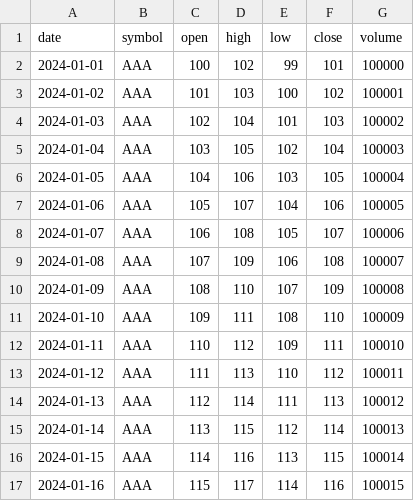
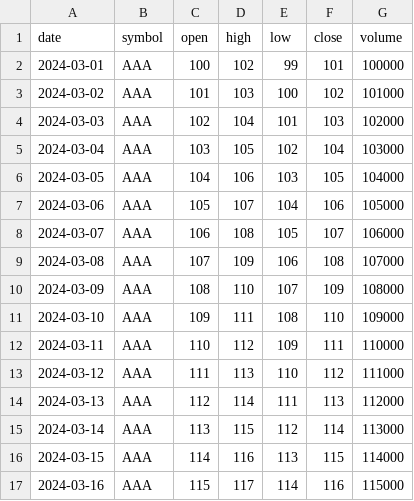
Before and after one commit to BenT8501/Auto_Stock_Trading, a CSV file: TradingProgram/outputs/test_recommendation_ohlcv.csv, drawn as a sheet; only a part is shown; the diff covers the shown part only.

```diff
--- a/TradingProgram/outputs/test_recommendation_ohlcv.csv
+++ b/TradingProgram/outputs/test_recommendation_ohlcv.csv
@@ -1,17 +1,17 @@
 date,symbol,open,high,low,close,volume
-2024-01-01,AAA,100,102,99,101,100000
-2024-01-02,AAA,101,103,100,102,100001
-2024-01-03,AAA,102,104,101,103,100002
-2024-01-04,AAA,103,105,102,104,100003
-2024-01-05,AAA,104,106,103,105,100004
-2024-01-06,AAA,105,107,104,106,100005
-2024-01-07,AAA,106,108,105,107,100006
-2024-01-08,AAA,107,109,106,108,100007
-2024-01-09,AAA,108,110,107,109,100008
-2024-01-10,AAA,109,111,108,110,100009
-2024-01-11,AAA,110,112,109,111,100010
-2024-01-12,AAA,111,113,110,112,100011
-2024-01-13,AAA,112,114,111,113,100012
-2024-01-14,AAA,113,115,112,114,100013
-2024-01-15,AAA,114,116,113,115,100014
-2024-01-16,AAA,115,117,114,116,100015
+2024-03-01,AAA,100,102,99,101,100000
+2024-03-02,AAA,101,103,100,102,101000
+2024-03-03,AAA,102,104,101,103,102000
+2024-03-04,AAA,103,105,102,104,103000
+2024-03-05,AAA,104,106,103,105,104000
+2024-03-06,AAA,105,107,104,106,105000
+2024-03-07,AAA,106,108,105,107,106000
+2024-03-08,AAA,107,109,106,108,107000
+2024-03-09,AAA,108,110,107,109,108000
+2024-03-10,AAA,109,111,108,110,109000
+2024-03-11,AAA,110,112,109,111,110000
+2024-03-12,AAA,111,113,110,112,111000
+2024-03-13,AAA,112,114,111,113,112000
+2024-03-14,AAA,113,115,112,114,113000
+2024-03-15,AAA,114,116,113,115,114000
+2024-03-16,AAA,115,117,114,116,115000
```
Also changed, not shown: 2 added rows, 2 removed rows and 104 edited cells elsewhere in this file, 36 other files.
